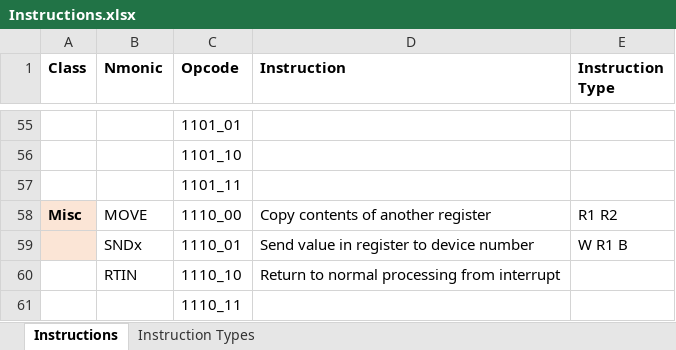
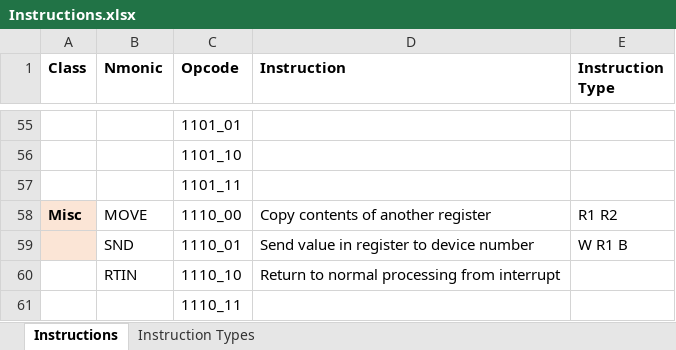
Before and after one commit to ConanHorus/MiniPC, an Excel workbook: Instructions.xlsx, sheet Instructions, drawn as a sheet; only a part is shown, gaps mark what is left out; values as stored, in another font and other column widths than the file's, no borders; the diff covers the shown part only; the diff names each change by its address in the sheet, - before the commit and + after, or states it on an @@ line.

Commit message:
More instructions

```diff
--- a/Instructions.xlsx (sheet Instructions)
+++ b/Instructions.xlsx (sheet Instructions)
-B59 (Nmonic): SNDx
+B59 (Nmonic): SND
```
Also changed, not shown: 32 edited cells elsewhere in this sheet, 12 other files.
